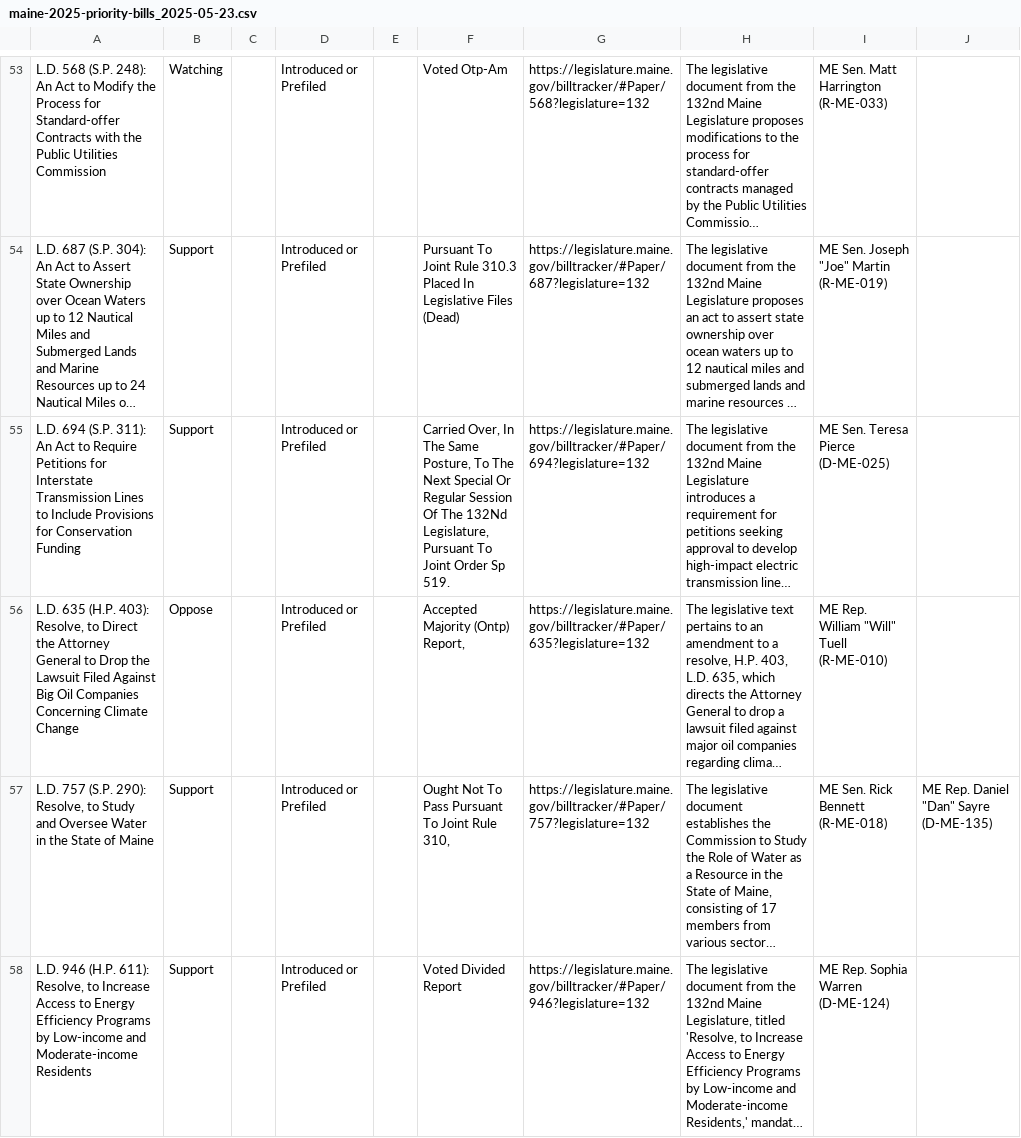
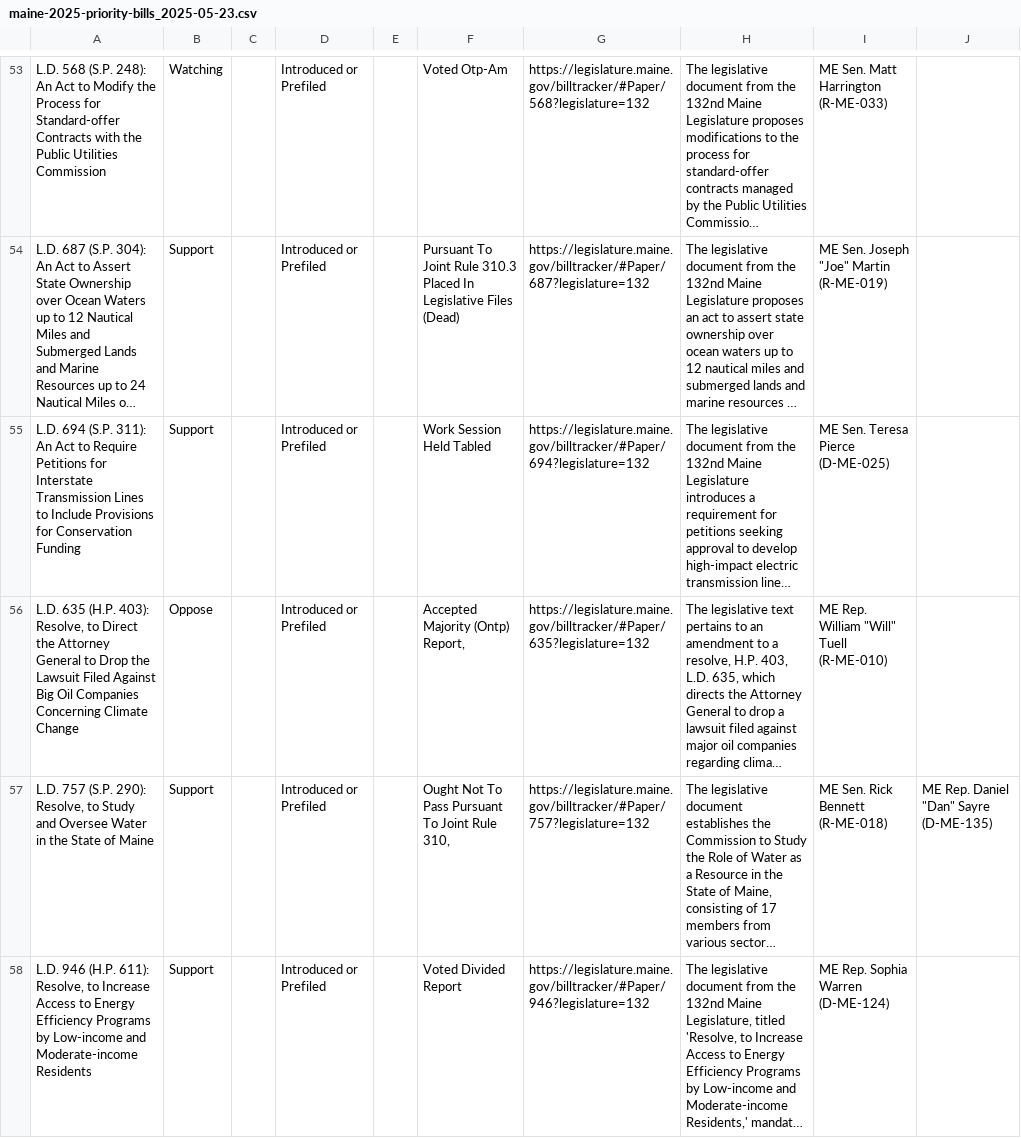
Before and after one commit to PhilipMathieu/scme-tracker, a CSV file: archive/maine-2025-priority-bills_2025-05-23.csv, drawn as a sheet; only a part is shown, gaps mark what is left out; long unchanged cells end in …; the diff names each change by its address in the sheet, - before the commit and + after, or states it on an @@ line.

```diff
--- a/archive/maine-2025-priority-bills_2025-05-23.csv
+++ b/archive/maine-2025-priority-bills_2025-05-23.csv
-F55: Carried Over, In The Same Posture, To The Next Special Or Regular Session Of The 132Nd Legislature, Pursuant To Joint Order Sp 519.
+F55: Work Session Held Tabled
```
Also changed, not shown: 1 other file.
